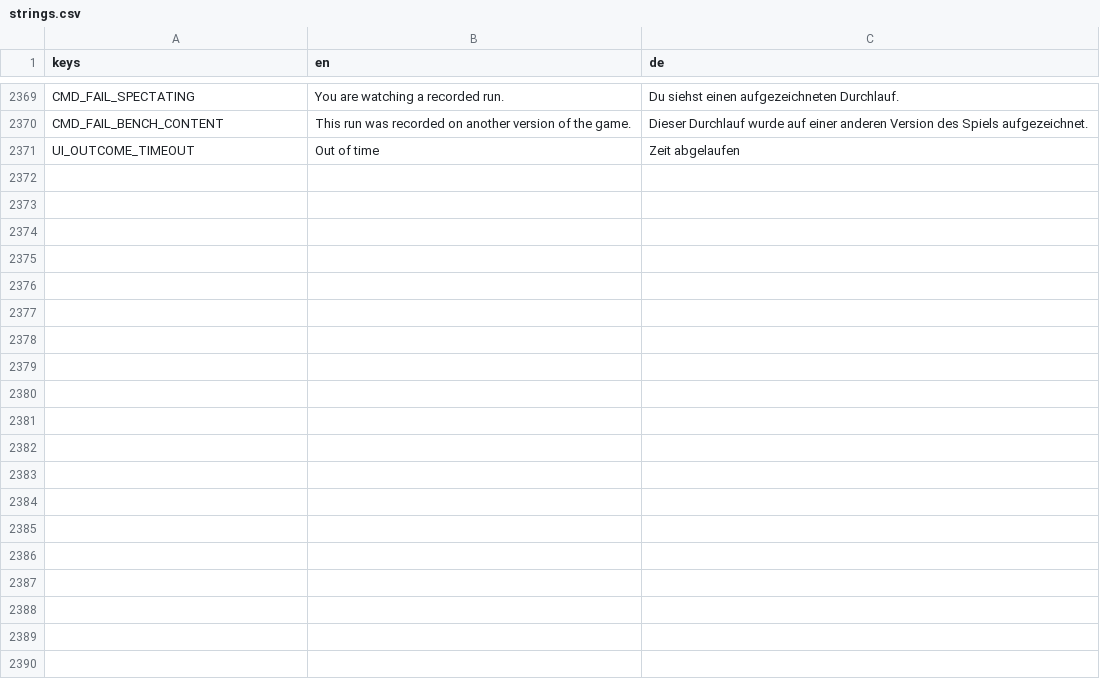
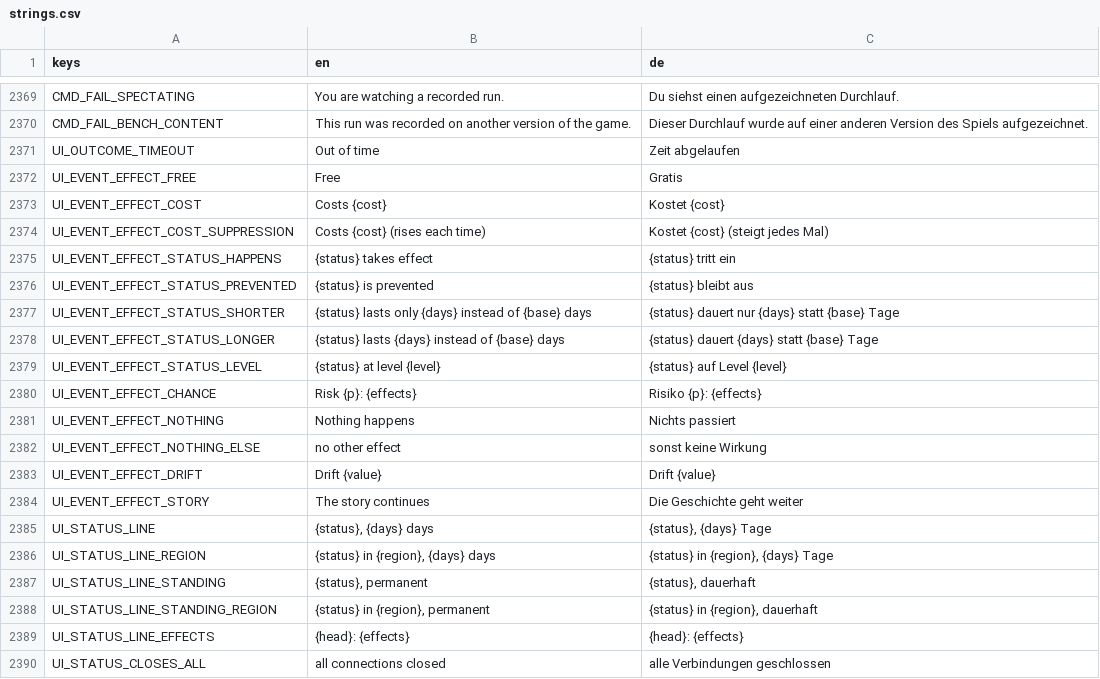
Before and after one commit to DenRakEiw/Doomsday, a CSV file: data/loc/strings.csv, drawn as a sheet; only a part is shown, gaps mark what is left out; the diff covers the shown part only.

```diff
--- a/data/loc/strings.csv
+++ b/data/loc/strings.csv
@@ -2371 +2371,20 @@ CMD_FAIL_BENCH_CONTENT,This run was recorded on another version of the game.,Die
 UI_OUTCOME_TIMEOUT,Out of time,Zeit abgelaufen
+UI_EVENT_EFFECT_FREE,Free,Gratis
+UI_EVENT_EFFECT_COST,Costs {cost},Kostet {cost}
+UI_EVENT_EFFECT_COST_SUPPRESSION,Costs {cost} (rises each time),Kostet {cost} (steigt jedes Mal)
+UI_EVENT_EFFECT_STATUS_HAPPENS,{status} takes effect,{status} tritt ein
+UI_EVENT_EFFECT_STATUS_PREVENTED,{status} is prevented,{status} bleibt aus
+UI_EVENT_EFFECT_STATUS_SHORTER,{status} lasts only {days} instead of {base} days,{status} dauert nur {days} statt {base} Tage
+UI_EVENT_EFFECT_STATUS_LONGER,{status} lasts {days} instead of {base} days,{status} dauert {days} statt {base} Tage
+UI_EVENT_EFFECT_STATUS_LEVEL,{status} at level {level},{status} auf Level {level}
+UI_EVENT_EFFECT_CHANCE,Risk {p}: {effects},Risiko {p}: {effects}
+UI_EVENT_EFFECT_NOTHING,Nothing happens,Nichts passiert
+UI_EVENT_EFFECT_NOTHING_ELSE,no other effect,sonst keine Wirkung
+UI_EVENT_EFFECT_DRIFT,Drift {value},Drift {value}
+UI_EVENT_EFFECT_STORY,The story continues,Die Geschichte geht weiter
+UI_STATUS_LINE,"{status}, {days} days","{status}, {days} Tage"
+UI_STATUS_LINE_REGION,"{status} in {region}, {days} days","{status} in {region}, {days} Tage"
+UI_STATUS_LINE_STANDING,"{status}, permanent","{status}, dauerhaft"
+UI_STATUS_LINE_STANDING_REGION,"{status} in {region}, permanent","{status} in {region}, dauerhaft"
+UI_STATUS_LINE_EFFECTS,{head}: {effects},{head}: {effects}
+UI_STATUS_CLOSES_ALL,all connections closed,alle Verbindungen geschlossen
```
Also changed, not shown: 25 added rows and 2 edited cells elsewhere in this file, 36 other files.
